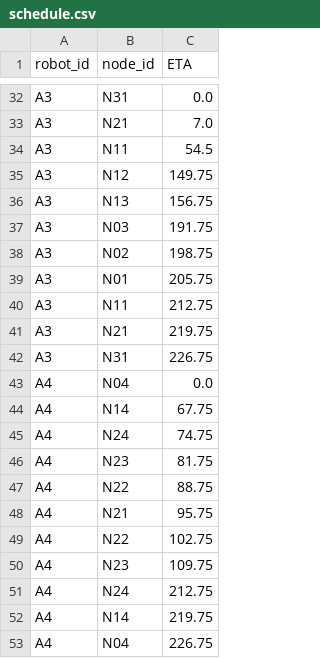
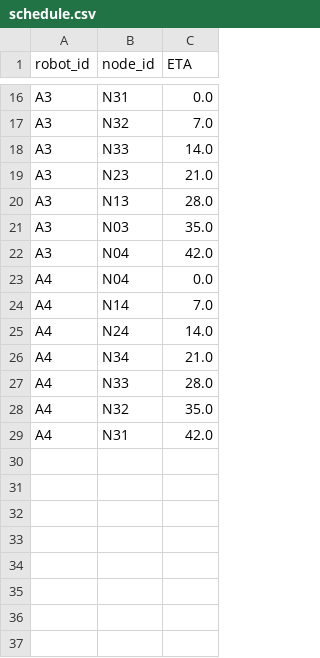
Before and after one commit to Woodenonez/TrajPlan-ScheMPC, a CSV file: data/schedule_demo2_data/schedule.csv, drawn as a sheet; only a part is shown, gaps mark what is left out; removed rows and columns are numbered as before the commit, all else as after; the diff covers the shown part only; the diff names each change by its address in the sheet, - before the commit and + after, or states it on an @@ line.

```diff
--- a/data/schedule_demo2_data/schedule.csv
+++ b/data/schedule_demo2_data/schedule.csv
-B17 (node_id): N21
+B17 (node_id): N32
-B18 (node_id): N11
+B18 (node_id): N33
-C18 (ETA): 54.5
+C18 (ETA): 14.0
-B19 (node_id): N12
+B19 (node_id): N23
-C19 (ETA): 149.75
+C19 (ETA): 21.0
-C20 (ETA): 156.75
+C20 (ETA): 28.0
-C21 (ETA): 191.75
+C21 (ETA): 35.0
-B22 (node_id): N02
+B22 (node_id): N04
-C22 (ETA): 198.75
+C22 (ETA): 42.0
-row 39: A3 | N01 | 205.75
-row 40: A3 | N11 | 212.75
-row 41: A3 | N21 | 219.75
-row 42: A3 | N31 | 226.75
-C24 (ETA): 67.75
+C24 (ETA): 7.0
-C25 (ETA): 74.75
+C25 (ETA): 14.0
-B26 (node_id): N23
+B26 (node_id): N34
-C26 (ETA): 81.75
+C26 (ETA): 21.0
-B27 (node_id): N22
+B27 (node_id): N33
-C27 (ETA): 88.75
+C27 (ETA): 28.0
-row 48: A4 | N21 | 95.75
-row 49: A4 | N22 | 102.75
-B28 (node_id): N23
+B28 (node_id): N32
-C28 (ETA): 109.75
+C28 (ETA): 35.0
-row 51: A4 | N24 | 212.75
-B29 (node_id): N14
+B29 (node_id): N31
-C29 (ETA): 219.75
+C29 (ETA): 42.0
-row 53: A4 | N04 | 226.75
```
Also changed, not shown: 16 removed rows and 13 edited cells elsewhere in this file, 12 other files.
